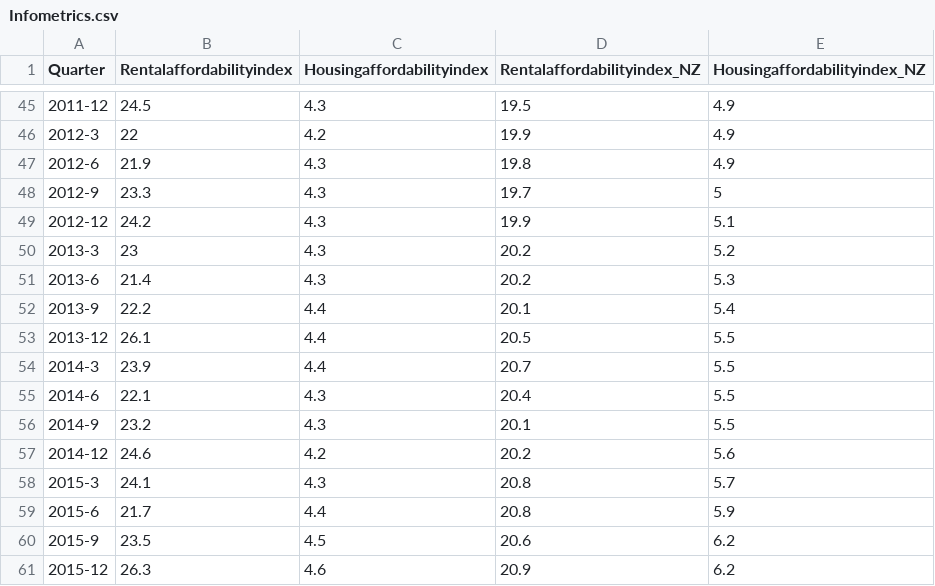
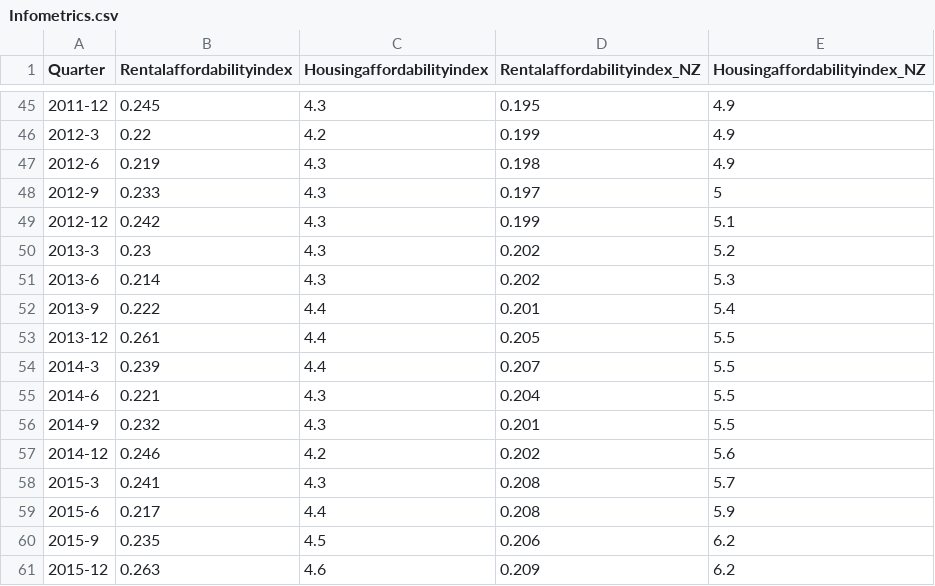
Before and after one commit to dccwebteam-app/PlotlyGraphs, a CSV file: data/Infometrics.csv, drawn as a sheet; only a part is shown, gaps mark what is left out; the diff covers the shown part only.

```diff
--- a/data/Infometrics.csv
+++ b/data/Infometrics.csv
@@ -45,17 +45,17 @@ Quarter,Rentalaffordabilityindex,Housingaffordabilityindex,Rentalaffordabilityin
-2011-12,24.5,4.3,19.5,4.9
-2012-3,22,4.2,19.9,4.9
-2012-6,21.9,4.3,19.8,4.9
-2012-9,23.3,4.3,19.7,5
-2012-12,24.2,4.3,19.9,5.1
-2013-3,23,4.3,20.2,5.2
-2013-6,21.4,4.3,20.2,5.3
-2013-9,22.2,4.4,20.1,5.4
-2013-12,26.1,4.4,20.5,5.5
-2014-3,23.9,4.4,20.7,5.5
-2014-6,22.1,4.3,20.4,5.5
-2014-9,23.2,4.3,20.1,5.5
-2014-12,24.6,4.2,20.2,5.6
-2015-3,24.1,4.3,20.8,5.7
-2015-6,21.7,4.4,20.8,5.9
-2015-9,23.5,4.5,20.6,6.2
-2015-12,26.3,4.6,20.9,6.2
+2011-12,0.245,4.3,0.195,4.9
+2012-3,0.22,4.2,0.199,4.9
+2012-6,0.219,4.3,0.198,4.9
+2012-9,0.233,4.3,0.197,5
+2012-12,0.242,4.3,0.199,5.1
+2013-3,0.23,4.3,0.202,5.2
+2013-6,0.214,4.3,0.202,5.3
+2013-9,0.222,4.4,0.201,5.4
+2013-12,0.261,4.4,0.205,5.5
+2014-3,0.239,4.4,0.207,5.5
+2014-6,0.221,4.3,0.204,5.5
+2014-9,0.232,4.3,0.201,5.5
+2014-12,0.246,4.2,0.202,5.6
+2015-3,0.241,4.3,0.208,5.7
+2015-6,0.217,4.4,0.208,5.9
+2015-9,0.235,4.5,0.206,6.2
+2015-12,0.263,4.6,0.209,6.2
```
Also changed, not shown: 72 edited cells elsewhere in this file.
